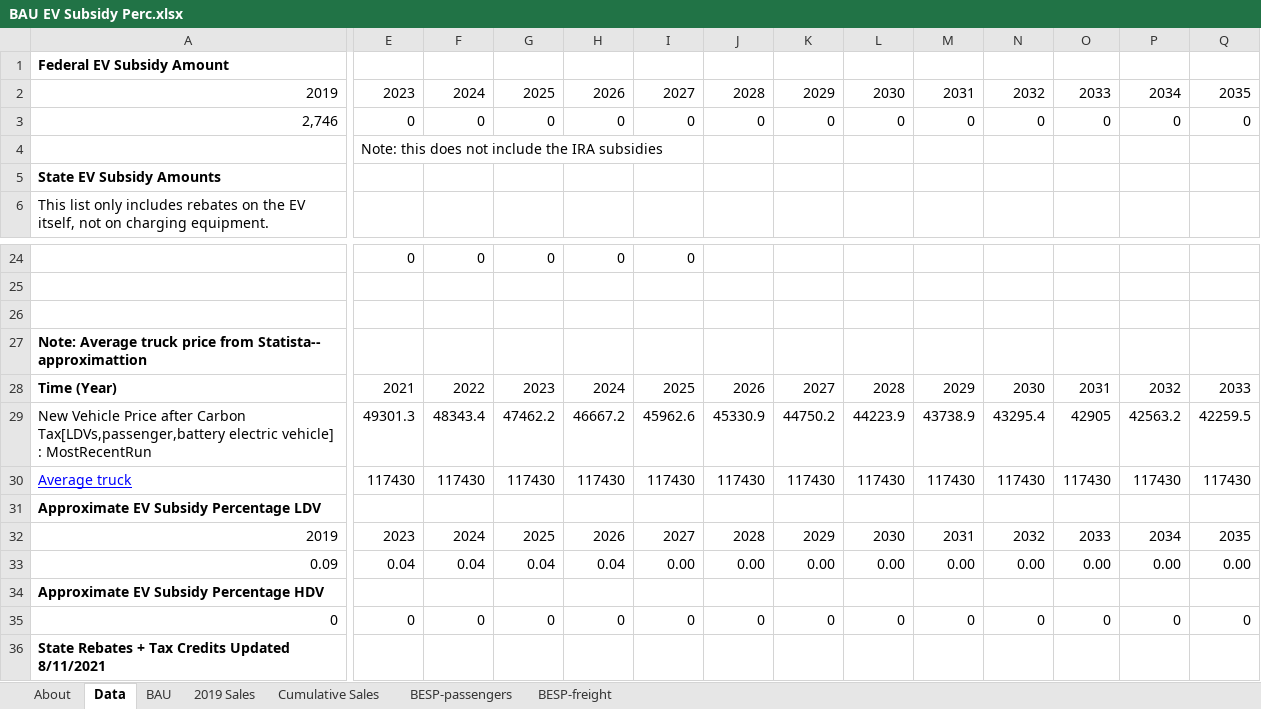
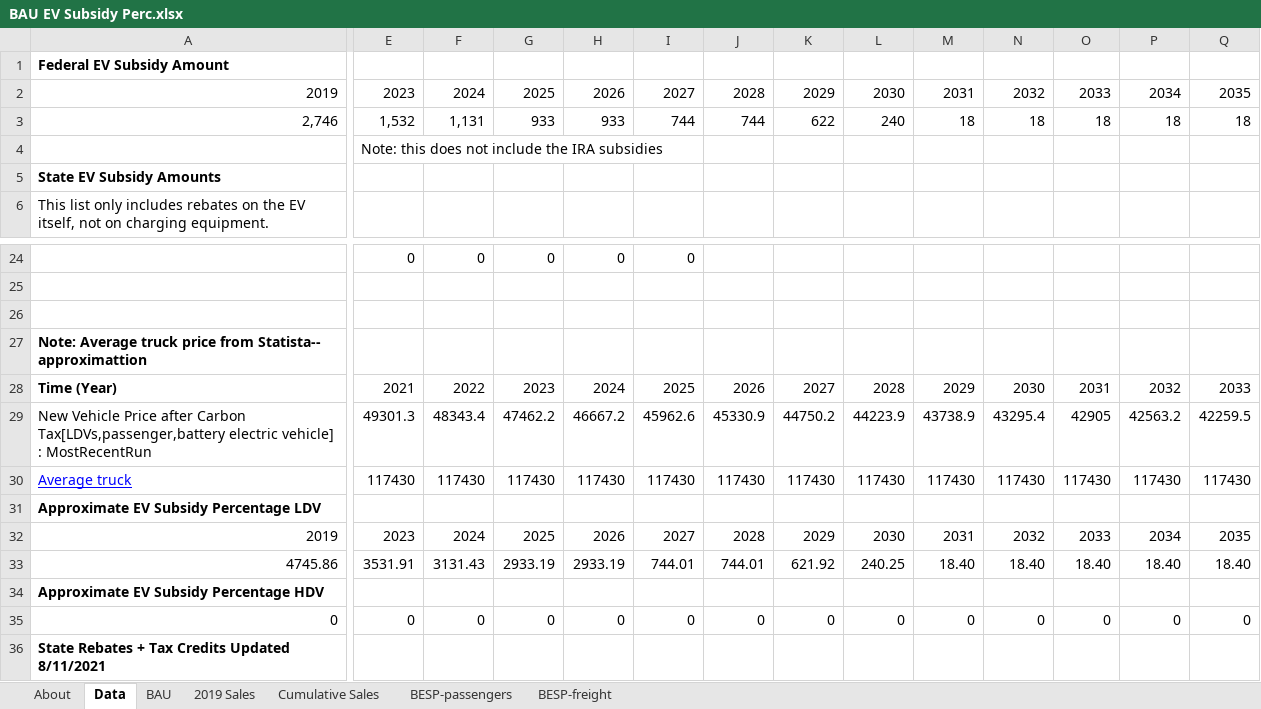
Before and after one commit to EnergyInnovation/eps-maine, an Excel workbook: InputData/trans/BESP/BAU EV Subsidy Perc.xlsx, sheet Data, drawn as a sheet; only a part is shown, gaps mark what is left out; values as stored, in another font and other column widths than the file's, no borders; removed rows and columns are numbered as before the commit, all else as after; rows hold the shown columns only; the diff covers the shown part only; the diff names each change by its address in the sheet, - before the commit and + after, or states it on an @@ line.

```diff
--- a/InputData/trans/BESP/BAU EV Subsidy Perc.xlsx (sheet Data)
+++ b/InputData/trans/BESP/BAU EV Subsidy Perc.xlsx (sheet Data)
-E3: 0
+E3: 1,532
-F3: 0
+F3: 1,131
-G3: 0
+G3: 933
-H3: 0
+H3: 933
-I3: 0
+I3: 744
-J3: 0
+J3: 744
-K3: 0
+K3: 622
-L3: 0
+L3: 240
-M3: 0
+M3: 18
-N3: 0
+N3: 18
-O3: 0
+O3: 18
-P3: 0
+P3: 18
-Q3: 0
+Q3: 18
-row 33: 0.09 | 0.04 | 0.04 | 0.04 | 0.04 | 0.00 | 0.00 | 0.00 | 0.00 | 0.00 | 0.00 | 0.00 | 0.00 | 0.00
+row 33: 4745.86 | 3531.91 | 3131.43 | 2933.19 | 2933.19 | 744.01 | 744.01 | 621.92 | 240.25 | 18.40 | 18.40 | 18.40 | 18.40 | 18.40
```
Also changed, not shown: 3 edited cells elsewhere in this sheet, sheet BESP-passengers, sheet About, formulas that keep their value, InputData/trans/TTLE/Transportation Technology Logit Exponents.xlsx, 52 other files.
